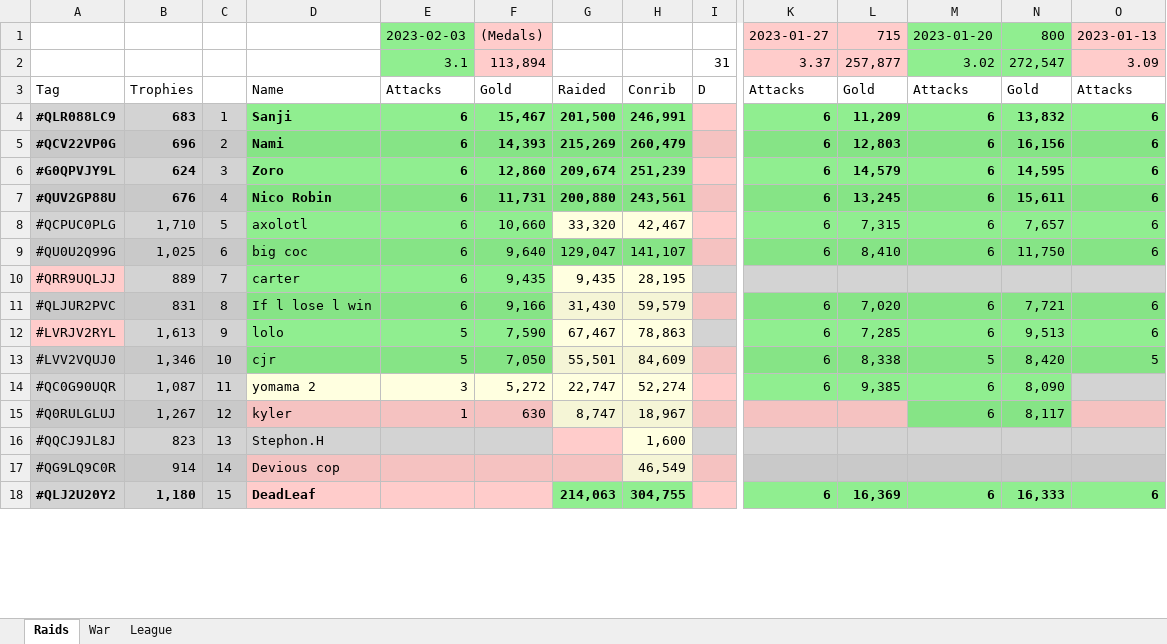
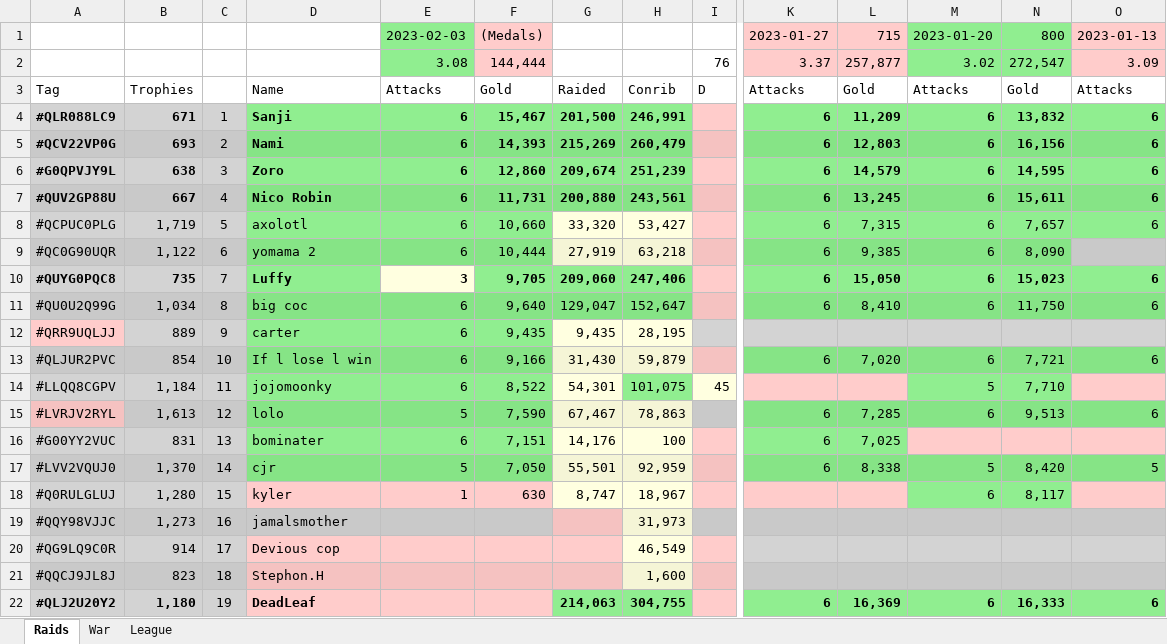
Before and after one commit to KYANI7E/Clans, an Excel workbook: Clash.xlsx, sheet Raids, drawn as a sheet; only a part is shown, gaps mark what is left out; values as stored, in another font and other column widths than the file's, no borders; removed rows and columns are numbered as before the commit, all else as after; rows hold the shown columns only; the diff covers the shown part only; the diff names each change by its address in the sheet, - before the commit and + after, or states it on an @@ line.

Commit message:
updating the clash file from bat manual run

```diff
--- a/Clash.xlsx (sheet Raids)
+++ b/Clash.xlsx (sheet Raids)
-E2: 3.1
+E2: 3.08
-F2: 113,894
+F2: 144,444
-I2: 31
+I2: 76
-B4: 683
+B4: 671
-B5: 696
+B5: 693
-B6: 624
+B6: 638
-B7: 676
+B7: 667
-B8: 1,710
+B8: 1,719
-H8: 42,467
+H8: 53,427
+row 9: #QC0G90UQR | 1,122 | 6 | yomama 2 | 6 | 10,444 | 27,919 | 63,218 |  | 6 | 9,385 | 6 | 8,090
+row 10: #QUYG0PQC8 | 735 | 7 | Luffy | 3 | 9,705 | 209,060 | 247,406 |  | 6 | 15,050 | 6 | 15,023 | 6
-B11: 1,025
+B11: 1,034
-C11: 6
+C11: 8
-H11: 141,107
+H11: 152,647
-C12: 7
+C12: 9
-B13: 831
+B13: 854
-C13: 8
+C13: 10
-H13: 59,579
+H13: 59,879
+row 14: #LLQQ8CGPV | 1,184 | 11 | jojomoonky | 6 | 8,522 | 54,301 | 101,075 | 45 |  |  | 5 | 7,710
-C15: 9
+C15: 12
+row 16: #G00YY2VUC | 831 | 13 | bominater | 6 | 7,151 | 14,176 | 100 |  | 6 | 7,025
-B17: 1,346
+B17: 1,370
-C17: 10
+C17: 14
-H17: 84,609
+H17: 92,959
-row 14: #QC0G90UQR | 1,087 | 11 | yomama 2 | 3 | 5,272 | 22,747 | 52,274 |  | 6 | 9,385 | 6 | 8,090
-B18: 1,267
+B18: 1,280
-C18: 12
+C18: 15
-row 16: #QQCJ9JL8J | 823 | 13 | Stephon.H |  |  |  | 1,600
+row 19: #QQY98VJJC | 1,273 | 16 | jamalsmother |  |  |  | 31,973
-C20: 14
+C20: 17
+row 21: #QQCJ9JL8J | 823 | 18 | Stephon.H |  |  |  | 1,600
-C22: 15
+C22: 19
```
Also changed, not shown: 2 added rows, 5 removed rows and 99 edited cells elsewhere in this sheet.
